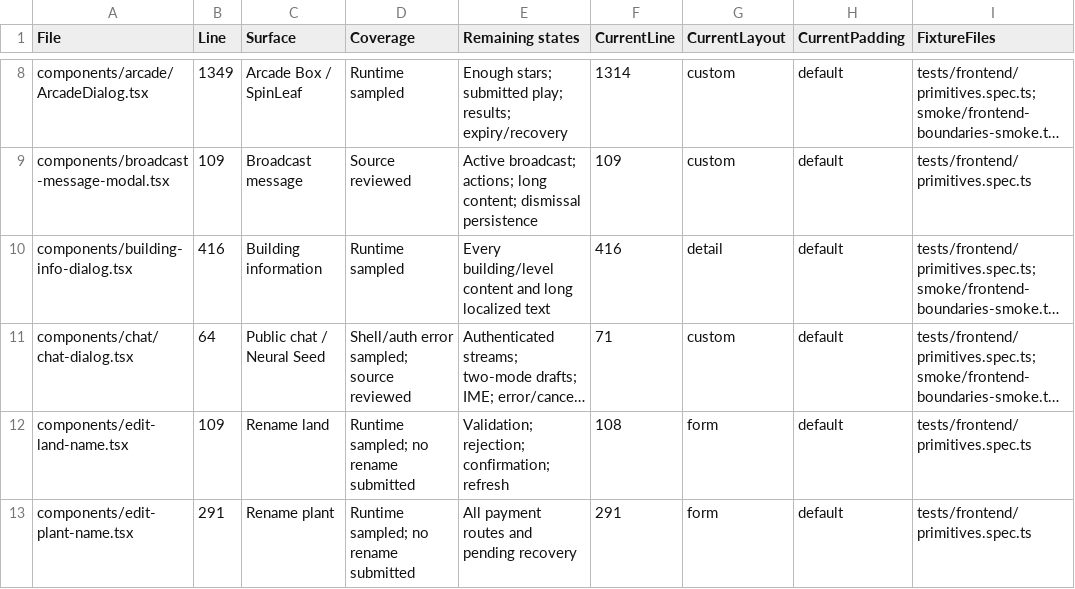
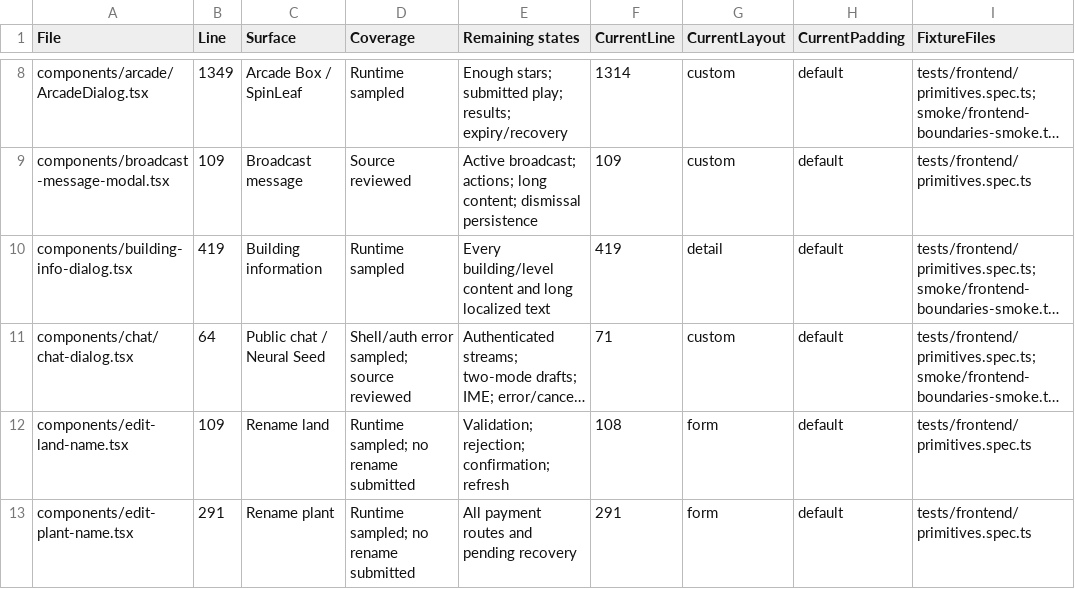
Before and after one commit to pixotchi/Pixotchi-Eco, a CSV file: docs/qa/frontend-dialog-coverage-2026-09-05.csv, drawn as a sheet; only a part is shown, gaps mark what is left out; long unchanged cells end in …; the diff names each change by its address in the sheet, - before the commit and + after, or states it on an @@ line.

```diff
--- a/docs/qa/frontend-dialog-coverage-2026-09-05.csv
+++ b/docs/qa/frontend-dialog-coverage-2026-09-05.csv
-B10 (Line): 416
+B10 (Line): 419
-F10 (CurrentLine): 416
+F10 (CurrentLine): 419
```
Also changed, not shown: 10 other files.
